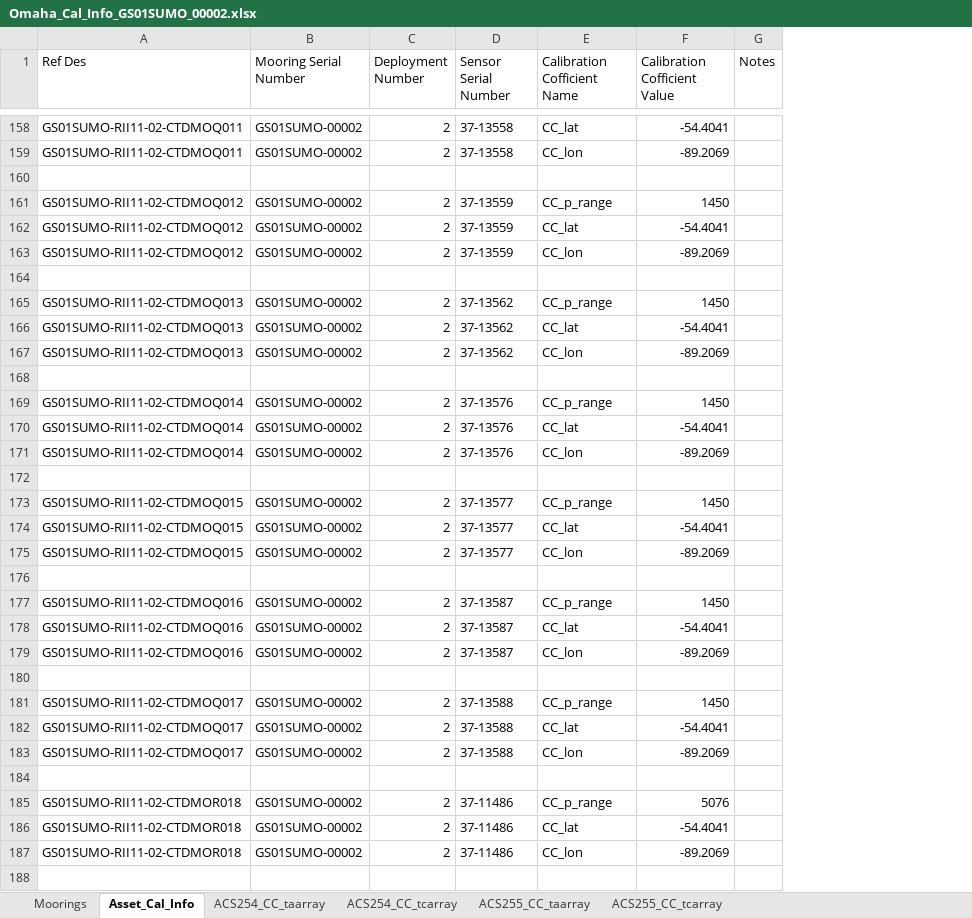
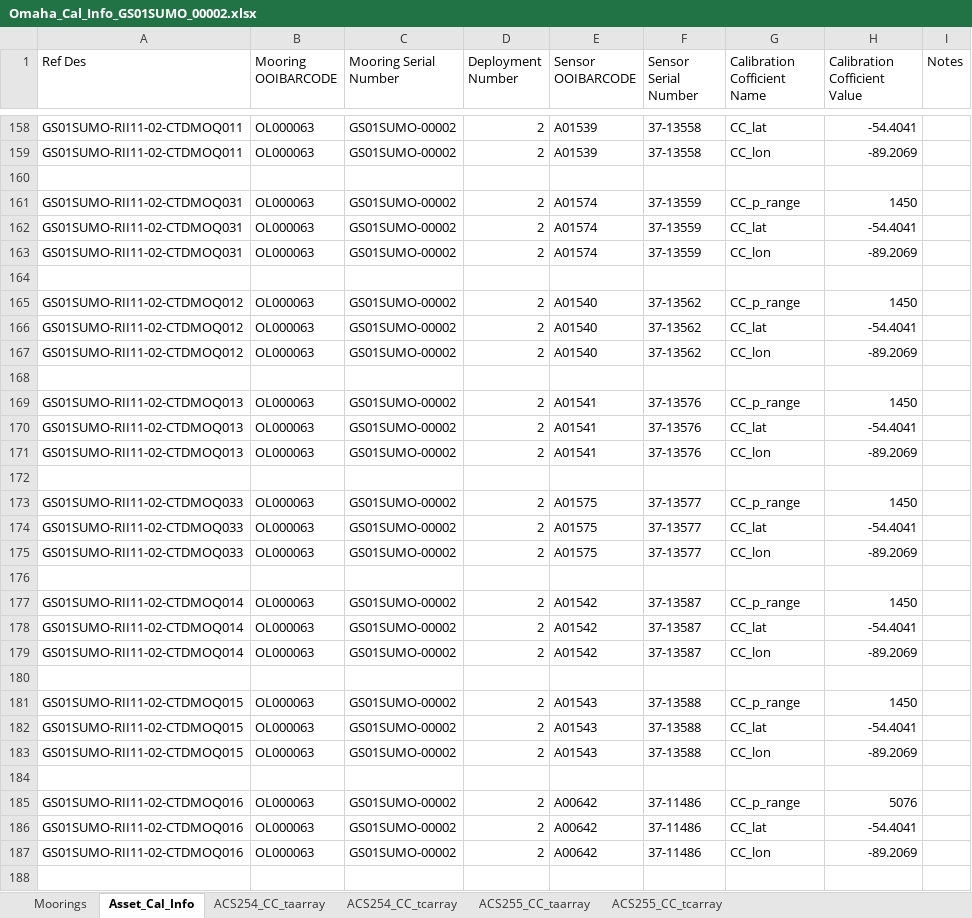
Before and after one commit to oceanobservatories/ingestion-csvs, an Excel workbook: GS01SUMO/Omaha_Cal_Info_GS01SUMO_00002.xlsx, sheet Asset_Cal_Info, drawn as a sheet; only a part is shown, gaps mark what is left out; values as stored, in another font and other column widths than the file's, no cell formats; the diff covers the shown part only; the diff names each change by its address in the sheet, - before the commit and + after, or states it on an @@ line.

Commit message:
GI and GS SUMO
multiple changes, added new ingest sheets, deleted old cal files

```diff
--- a/GS01SUMO/Omaha_Cal_Info_GS01SUMO_00002.xlsx (sheet Asset_Cal_Info)
+++ b/GS01SUMO/Omaha_Cal_Info_GS01SUMO_00002.xlsx (sheet Asset_Cal_Info)
+column B (Mooring OOIBARCODE), rows 158-187: OL000063 | OL000063 |  | OL000063 | OL000063 | OL000063 |  | OL000063 | OL000063 | OL000063 |  | OL000063 | OL000063 | OL000063 |  | OL000063 | OL000063 | OL000063 |  | OL000063 | OL000063 | OL000063 |  | OL000063 | OL000063 | OL000063 |  | OL000063 | OL000063 | OL000063
+column E (Sensor OOIBARCODE), rows 158-187: A01539 | A01539 |  | A01574 | A01574 | A01574 |  | A01540 | A01540 | A01540 |  | A01541 | A01541 | A01541 |  | A01575 | A01575 | A01575 |  | A01542 | A01542 | A01542 |  | A01543 | A01543 | A01543 |  | A00642 | A00642 | A00642
-A161:A163 (Ref Des): GS01SUMO-RII11-02-CTDMOQ012
+A161:A163 (Ref Des): GS01SUMO-RII11-02-CTDMOQ031
-A165:A167 (Ref Des): GS01SUMO-RII11-02-CTDMOQ013
+A165:A167 (Ref Des): GS01SUMO-RII11-02-CTDMOQ012
-A169:A171 (Ref Des): GS01SUMO-RII11-02-CTDMOQ014
+A169:A171 (Ref Des): GS01SUMO-RII11-02-CTDMOQ013
-A173:A175 (Ref Des): GS01SUMO-RII11-02-CTDMOQ015
+A173:A175 (Ref Des): GS01SUMO-RII11-02-CTDMOQ033
-A177:A179 (Ref Des): GS01SUMO-RII11-02-CTDMOQ016
+A177:A179 (Ref Des): GS01SUMO-RII11-02-CTDMOQ014
-A181:A183 (Ref Des): GS01SUMO-RII11-02-CTDMOQ017
+A181:A183 (Ref Des): GS01SUMO-RII11-02-CTDMOQ015
-A185:A187 (Ref Des): GS01SUMO-RII11-02-CTDMOR018
+A185:A187 (Ref Des): GS01SUMO-RII11-02-CTDMOQ016
```
Also changed, not shown: 8 added rows and 10 edited cells elsewhere in this sheet, sheet Moorings, cell formats, 9 other files.
